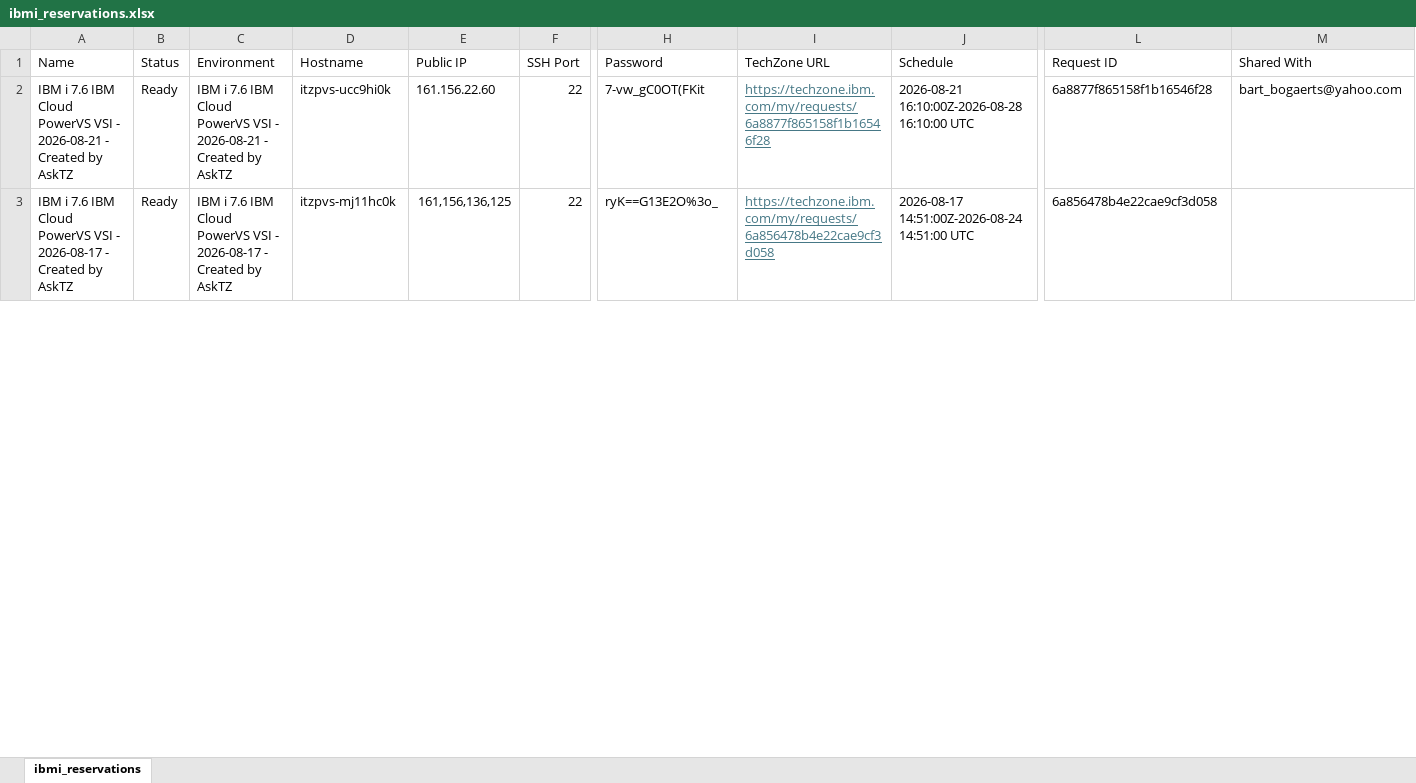
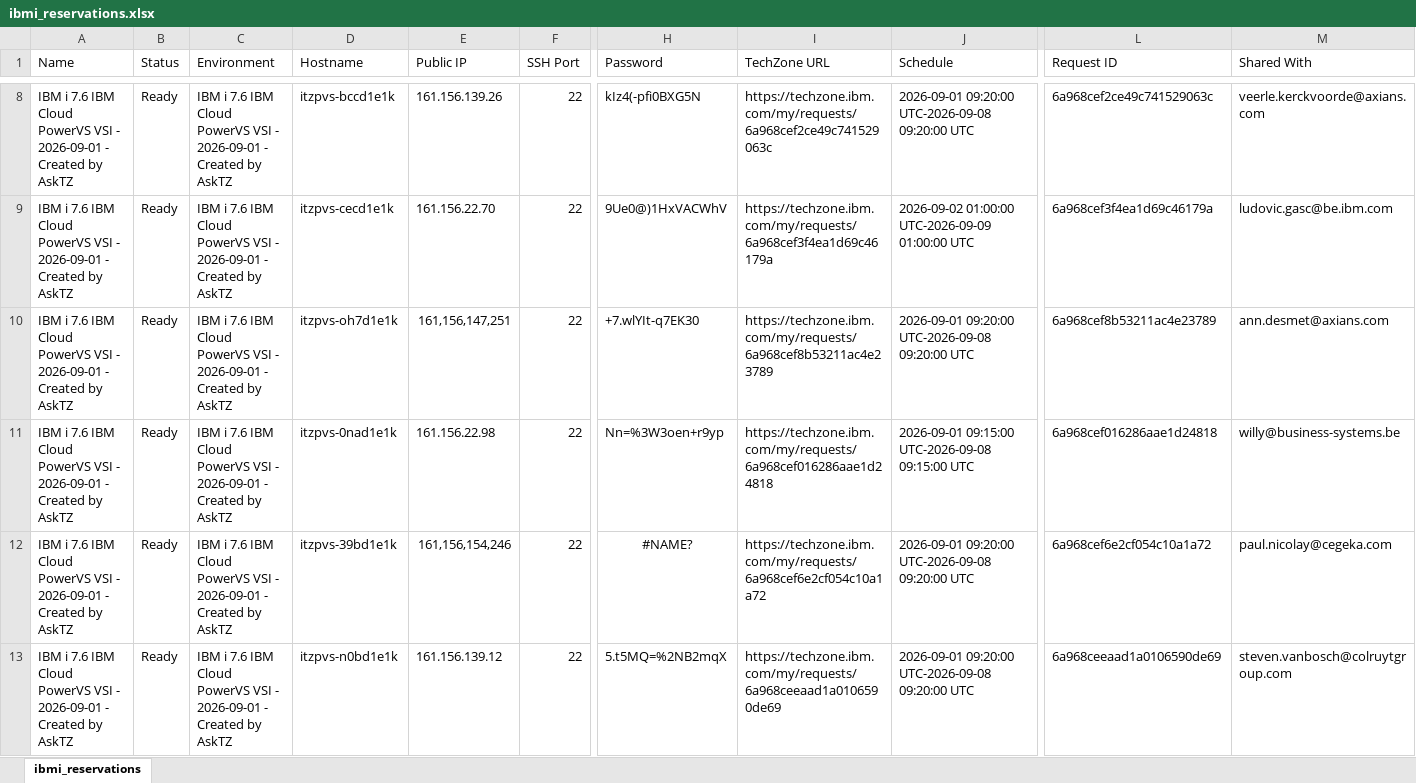
Before and after one commit to bogaerba/bob-for-ibmi, an Excel workbook: ibmi_reservations.xlsx, sheet ibmi_reservations, drawn as a sheet; only a part is shown, gaps mark what is left out; values as stored, in another font and other column widths than the file's, no borders; addresses are those after the commit; rows hold the shown columns only; the diff covers the shown part only; the diff names each change by its address in the sheet, - before the commit and + after, or states it on an @@ line.

```diff
--- a/ibmi_reservations.xlsx (sheet ibmi_reservations)
+++ b/ibmi_reservations.xlsx (sheet ibmi_reservations)
+row 8: IBM i 7.6 IBM Cloud PowerVS VSI - 2026-09-01 - Created by AskTZ | Ready | IBM i 7.6 IBM Cloud PowerVS VSI - 2026-09-01 - Created by AskTZ | itzpvs-bccd1e1k | 161.156.139.26 | 22 | kIz4(-pfi0BXG5N | https://techzone.ibm.com/my/requests/6a968cef2ce49c741529063c | 2026-09-01 09:20:00 UTC-2026-09-08 09:20:00 UTC | 6a968cef2ce49c741529063c | veerle.kerckvoorde@axians.com
-A9 (Name): …VSI - 2026-08-21 - Created…
+A9 (Name): …VSI - 2026-09-01 - Created…
-C9 (Environment): …VSI - 2026-08-21 - Created…
+C9 (Environment): …VSI - 2026-09-01 - Created…
-D9 (Hostname): itzpvs-ucc9hi0k
+D9 (Hostname): itzpvs-cecd1e1k
-E9 (Public IP): 161.156.22.60
+E9 (Public IP): 161.156.22.70
-H9 (Password): 7-vw_gC0OT(FKit
+H9 (Password): 9Ue0@)1HxVACWhV
-I9 (TechZone URL): https://techzone.ibm.com/my/requests/6a8877f865158f1b16546f28
+I9 (TechZone URL): https://techzone.ibm.com/my/requests/6a968cef3f4ea1d69c46179a
@@ I9 underline: on → off, text colour: #467886 → black @@
-J9 (Schedule): 2026-08-21 16:10:00Z-2026-08-28 16:10:00 UTC
+J9 (Schedule): 2026-09-02 01:00:00 UTC-2026-09-09 01:00:00 UTC
-L9 (Request ID): 6a8877f865158f1b16546f28
+L9 (Request ID): 6a968cef3f4ea1d69c46179a
-M9 (Shared With): bart_bogaerts@yahoo.com
+M9 (Shared With): ludovic.gasc@be.ibm.com
+row 10: IBM i 7.6 IBM Cloud PowerVS VSI - 2026-09-01 - Created by AskTZ | Ready | IBM i 7.6 IBM Cloud PowerVS VSI - 2026-09-01 - Created by AskTZ | itzpvs-oh7d1e1k | 161,156,147,251 | 22 | +7.wlYIt-q7EK30 | https://techzone.ibm.com/my/requests/6a968cef8b53211ac4e23789 | 2026-09-01 09:20:00 UTC-2026-09-08 09:20:00 UTC | 6a968cef8b53211ac4e23789 | ann.desmet@axians.com
-A11 (Name): …VSI - 2026-08-17 - Created…
+A11 (Name): …VSI - 2026-09-01 - Created…
-C11 (Environment): …VSI - 2026-08-17 - Created…
+C11 (Environment): …VSI - 2026-09-01 - Created…
-D11 (Hostname): itzpvs-mj11hc0k
+D11 (Hostname): itzpvs-0nad1e1k
-E11 (Public IP): 161,156,136,125
+E11 (Public IP): 161.156.22.98
-H11 (Password): ryK==G13E2O%3o_
+H11 (Password): Nn=%3W3oen+r9yp
-I11 (TechZone URL): https://techzone.ibm.com/my/requests/6a856478b4e22cae9cf3d058
+I11 (TechZone URL): https://techzone.ibm.com/my/requests/6a968cef016286aae1d24818
@@ I11 underline: on → off, text colour: #467886 → black @@
-J11 (Schedule): 2026-08-17 14:51:00Z-2026-08-24 14:51:00 UTC
+J11 (Schedule): 2026-09-01 09:15:00 UTC-2026-09-08 09:15:00 UTC
-L11 (Request ID): 6a856478b4e22cae9cf3d058
+L11 (Request ID): 6a968cef016286aae1d24818
-M11 (Shared With): (empty)
+M11 (Shared With): willy@business-systems.be
+row 12: IBM i 7.6 IBM Cloud PowerVS VSI - 2026-09-01 - Created by AskTZ | Ready | IBM i 7.6 IBM Cloud PowerVS VSI - 2026-09-01 - Created by AskTZ | itzpvs-39bd1e1k | 161,156,154,246 | 22 | #NAME? | https://techzone.ibm.com/my/requests/6a968cef6e2cf054c10a1a72 | 2026-09-01 09:20:00 UTC-2026-09-08 09:20:00 UTC | 6a968cef6e2cf054c10a1a72 | paul.nicolay@cegeka.com
+row 13: IBM i 7.6 IBM Cloud PowerVS VSI - 2026-09-01 - Created by AskTZ | Ready | IBM i 7.6 IBM Cloud PowerVS VSI - 2026-09-01 - Created by AskTZ | itzpvs-n0bd1e1k | 161.156.139.12 | 22 | 5.t5MQ=%2NB2mqX | https://techzone.ibm.com/my/requests/6a968ceeaad1a0106590de69 | 2026-09-01 09:20:00 UTC-2026-09-08 09:20:00 UTC | 6a968ceeaad1a0106590de69 | steven.vanbosch@colruytgroup.com
```
Also changed, not shown: 21 added rows, 27 edited cells and cell formats elsewhere in this sheet, 13 other files.
